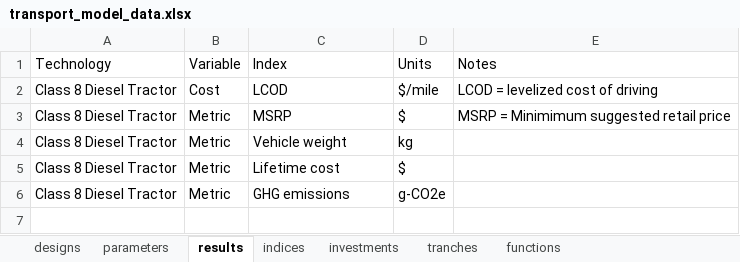
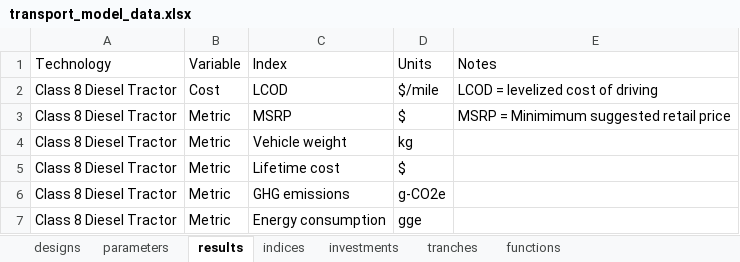
Before and after one commit to NREL/tyche, an Excel workbook: tutorial/data/transport_model_v1/transport_model_data.xlsx, sheet results, drawn as a sheet; values as stored, in another font and other column widths than the file's, no borders; the diff names each change by its address in the sheet, - before the commit and + after, or states it on an @@ line.

```diff
--- a/tutorial/data/transport_model_v1/transport_model_data.xlsx (sheet results)
+++ b/tutorial/data/transport_model_v1/transport_model_data.xlsx (sheet results)
+row 7: Class 8 Diesel Tractor | Metric | Energy consumption | gge
```
Also changed, not shown: sheet parameters, sheet indices, 3 other files.
